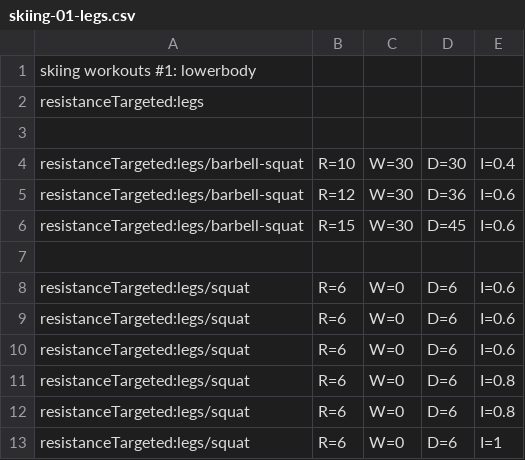
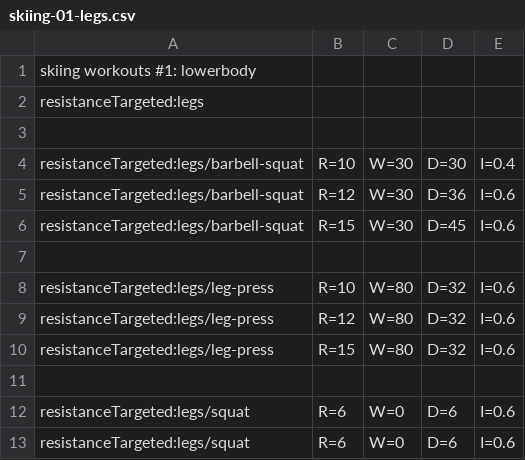
Before and after one commit to muvr/muvr-ios, a CSV file: MuvrTests/Sessions.bundle/skiing/skiing-01-legs.csv, drawn as a sheet; only a part is shown; the shorter side is filled out with more unchanged rows; the diff names each change by its address in the sheet, - before the commit and + after, or states it on an @@ line.

```diff
--- a/MuvrTests/Sessions.bundle/skiing/skiing-01-legs.csv
+++ b/MuvrTests/Sessions.bundle/skiing/skiing-01-legs.csv
+row 8: resistanceTargeted:legs/leg-press | R=10 | W=80 | D=32 | I=0.6
+row 9: resistanceTargeted:legs/leg-press | R=12 | W=80 | D=32 | I=0.6
+row 10: resistanceTargeted:legs/leg-press | R=15 | W=80 | D=32 | I=0.6
+row 11: (empty)
```
Also changed, not shown: MuvrTests/Sessions.bundle/skiing/skiing-04-legs.csv, MuvrTests/Sessions.bundle/skiing/skiing-10-legs.csv, 54 other files.
